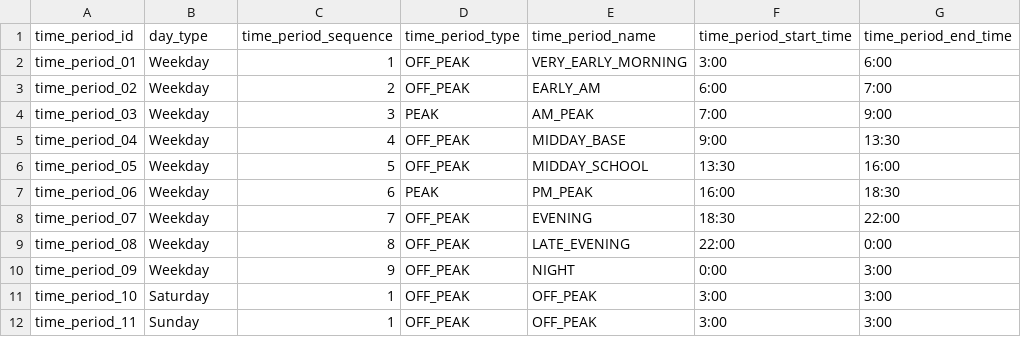
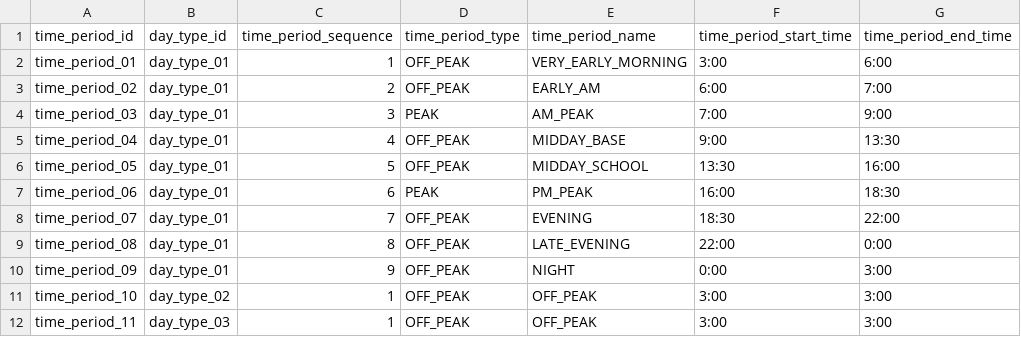
Before and after one commit to mbta/transit-performance, a CSV file: ConfigUpdate/Sample Config Files/config_time_period.csv, drawn as a sheet; only a part is shown; the diff names each change by its address in the sheet, - before the commit and + after, or states it on an @@ line.

Commit message:
Changes for adding day_type_id to config_time_period (#2)
* Replace day_type with day_type_id in config_time_period

* Fix for platform child stops merge

```diff
--- a/ConfigUpdate/Sample Config Files/config_time_period.csv
+++ b/ConfigUpdate/Sample Config Files/config_time_period.csv
-B1: day_type
+B1: day_type_id
-B2:B10 (day_type_id): Weekday
+B2:B10 (day_type_id): day_type_01
-B11 (day_type_id): Saturday
+B11 (day_type_id): day_type_02
-B12 (day_type_id): Sunday
+B12 (day_type_id): day_type_03
```
Also changed, not shown: 3 other files.
